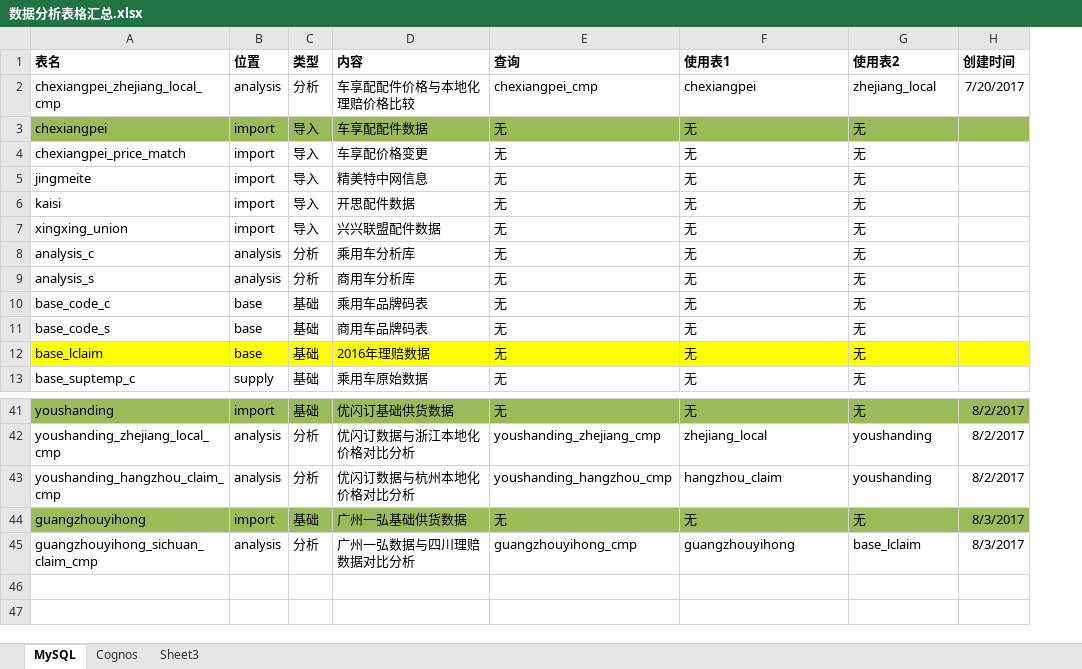
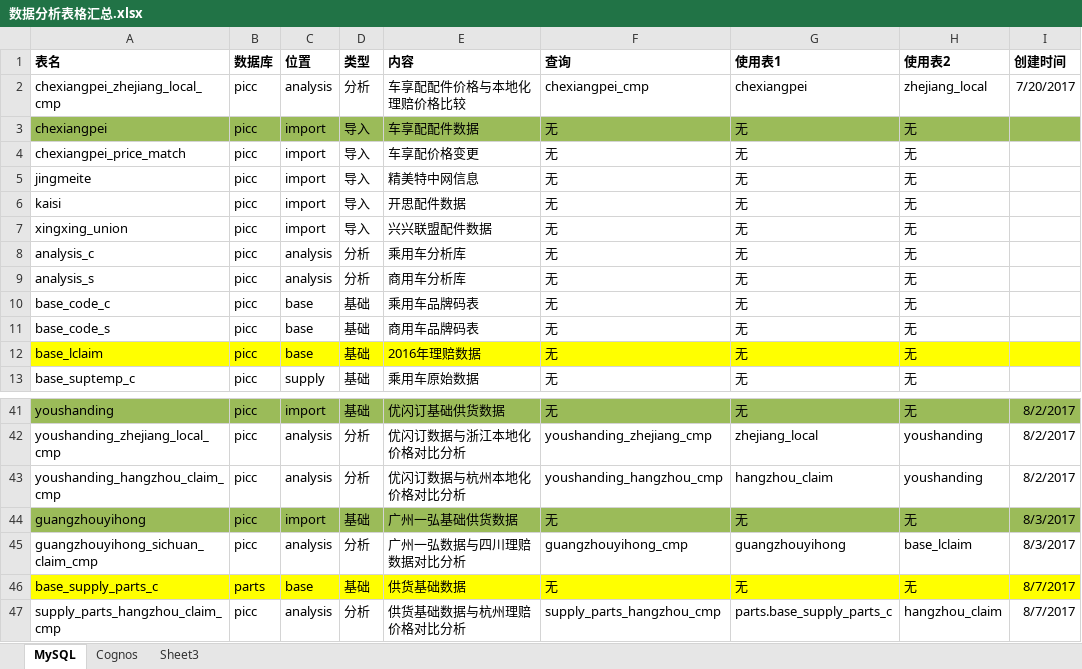
Before and after one commit to allenwhc/jiaanpei, an Excel workbook: Documentations/数据分析表格汇总.xlsx, sheet MySQL, drawn as a sheet; only a part is shown, gaps mark what is left out; values as stored, in another font and other column widths than the file's, no borders; the diff names each change by its address in the sheet, - before the commit and + after, or states it on an @@ line.

Commit message:
Updated database tables list

```diff
--- a/Documentations/数据分析表格汇总.xlsx (sheet MySQL)
+++ b/Documentations/数据分析表格汇总.xlsx (sheet MySQL)
+column B (数据库), rows 2-13: all picc; rows 41-45: all picc
+row 46: base_supply_parts_c | parts | base | 基础 | 供货基础数据 | 无 | 无 | 无 | 8/7/2017
+row 47: supply_parts_hangzhou_claim_cmp | picc | analysis | 分析 | 供货基础数据与杭州理赔价格对比分析 | supply_parts_hangzhou_cmp | parts.base_supply_parts_c | hangzhou_claim | 8/7/2017
```
